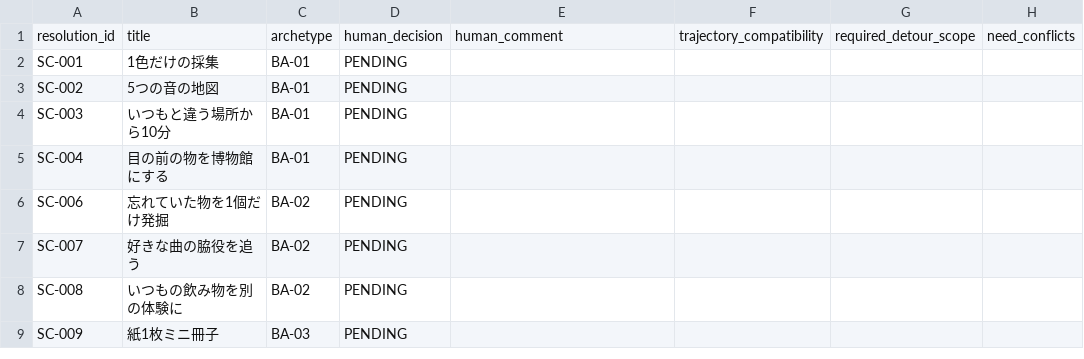
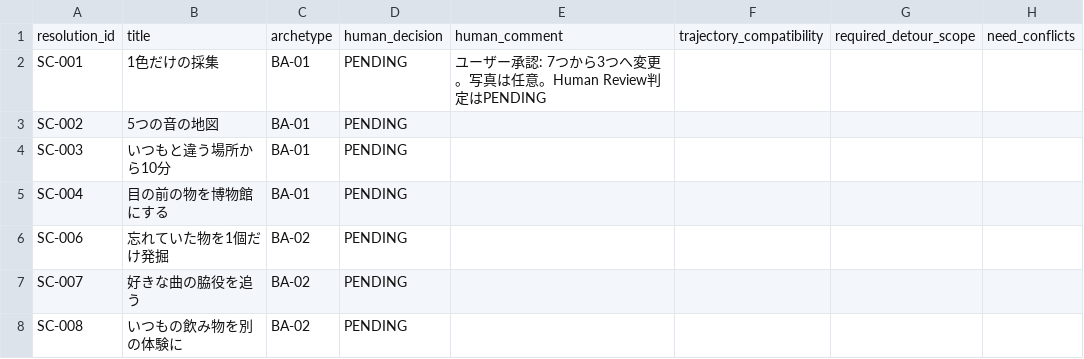
Before and after one commit to mash4649/nankadia, a CSV file: docs/NANKADIA_P0_Implementation_Package_v1.0_20260912/seed/core_candidate_review_v241.csv, drawn as a sheet; only a part is shown; the shorter side is filled out with more unchanged rows; the diff names each change by its address in the sheet, - before the commit and + after, or states it on an @@ line.

```diff
--- a/docs/NANKADIA_P0_Implementation_Package_v1.0_20260912/seed/core_candidate_review_v241.csv
+++ b/docs/NANKADIA_P0_Implementation_Package_v1.0_20260912/seed/core_candidate_review_v241.csv
-E2: (empty)
+E2: ユーザー承認: 7つから3つへ変更。写真は任意。Human Review判定はPENDING
```
Also changed, not shown: 2 other files.
